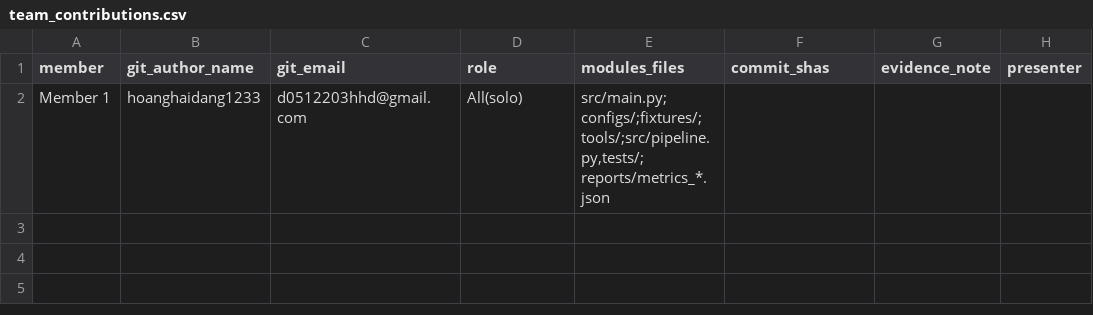
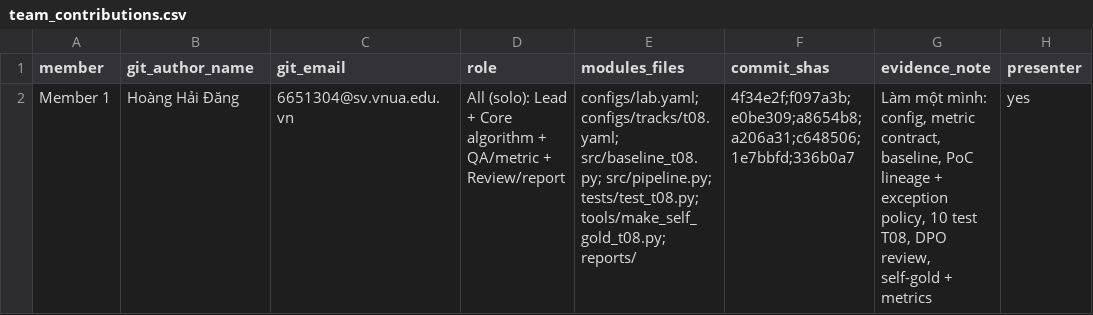
Before and after one commit to hoanghaidang1233/K5-Day6-L2-HoangHaiDang-2A202603189-DataGovernanceAndPrivacy, a CSV file: reports/team_contributions.csv, drawn as a sheet.

Commit message:
docs: match contributions to git author, fill contract lock time

```diff
--- a/reports/team_contributions.csv
+++ b/reports/team_contributions.csv
@@ -1,2 +1,2 @@
 member,git_author_name,git_email,role,modules_files,commit_shas,evidence_note,presenter
-Member 1,hoanghaidang1233,d0512203hhd@gmail.com,All(solo),"src/main.py; configs/;fixtures/; tools/;src/pipeline.py,tests/; reports/metrics_*.json",,,
+Member 1,Hoàng Hải Đăng,6651304@sv.vnua.edu.vn,All (solo): Lead + Core algorithm + QA/metric + Review/report,"configs/lab.yaml; configs/tracks/t08.yaml; src/baseline_t08.py; src/pipeline.py; tests/test_t08.py; tools/make_self_gold_t08.py; reports/",4f34e2f;f097a3b;e0be309;a8654b8;a206a31;c648506;1e7bbfd;336b0a7,"Làm một mình: config, metric contract, baseline, PoC lineage + exception policy, 10 test T08, DPO review, self-gold + metrics",yes
```
Also changed, not shown: 1 other file.
